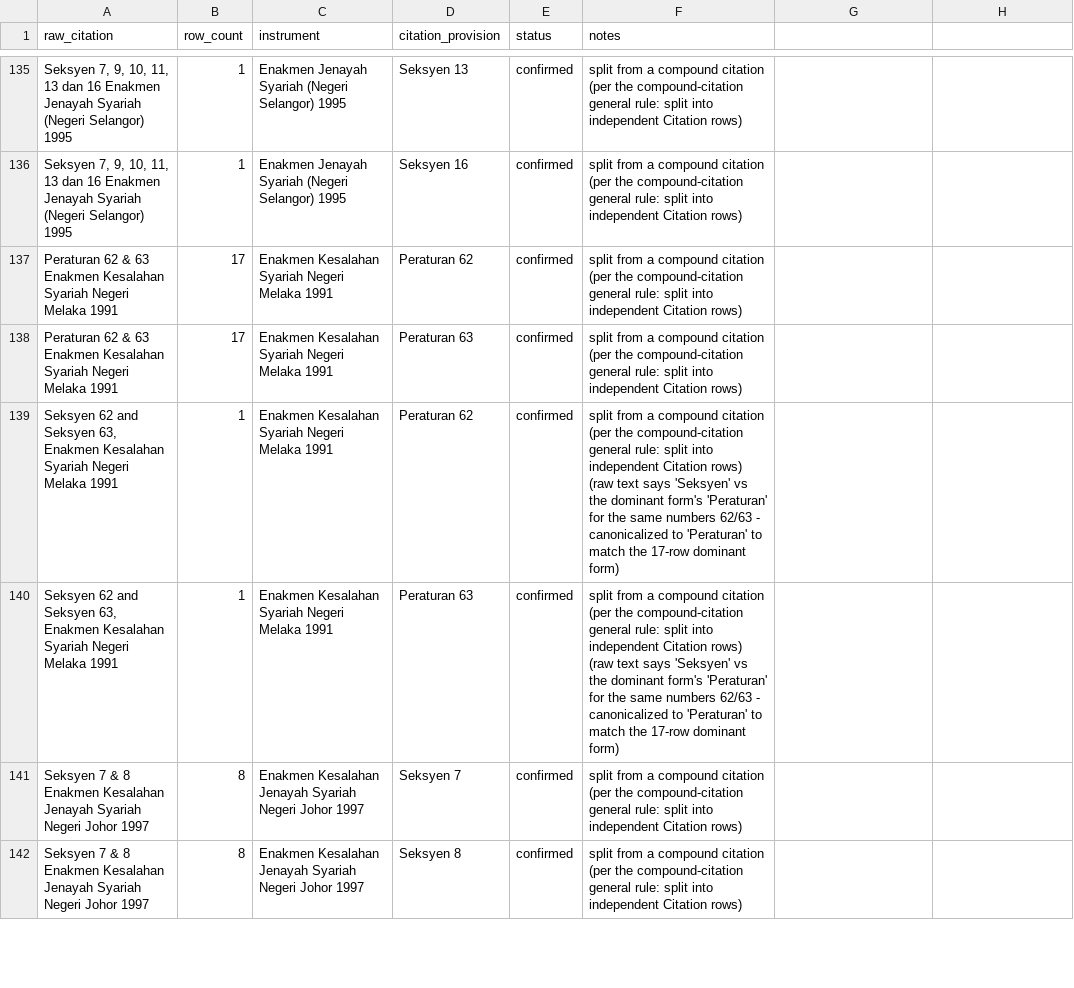
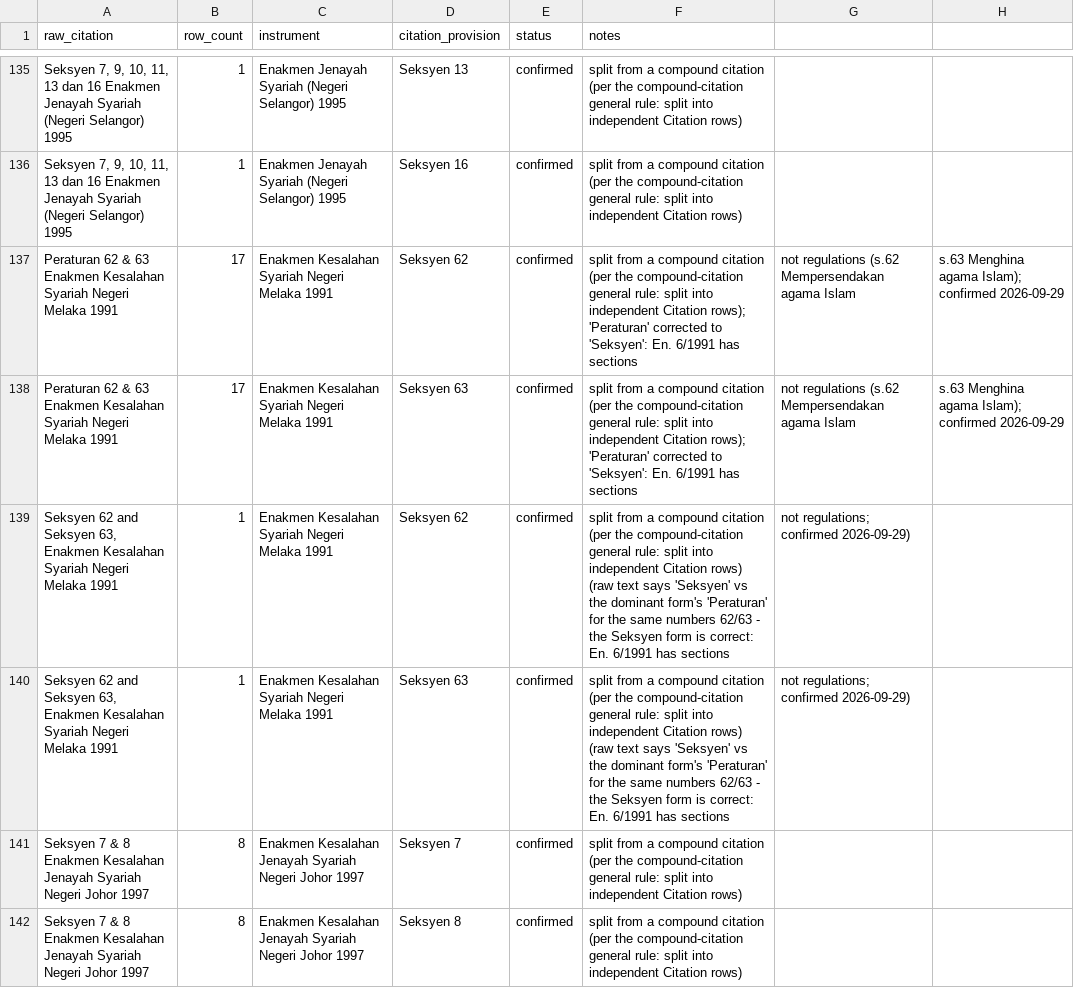
Before and after one commit to afifhaziq/dns-compliance, a CSV file: docs/blocking-list-citation-classification.csv, drawn as a sheet; only a part is shown, gaps mark what is left out; the diff names each change by its address in the sheet, - before the commit and + after, or states it on an @@ line.

```diff
--- a/docs/blocking-list-citation-classification.csv
+++ b/docs/blocking-list-citation-classification.csv
-D137 (citation_provision): Peraturan 62
+D137 (citation_provision): Seksyen 62
-F137:F138 (notes): …independent Citation rows)
+F137:F138 (notes): …independent Citation rows); 'Peraturan' corrected to 'Seksyen': En. 6/1991 has sections
-G137:G138: (empty)
+G137:G138: not regulations (s.62 Mempersendakan agama Islam
-H137:H138: (empty)
+H137:H138: s.63 Menghina agama Islam); confirmed 2026-09-29
-D138 (citation_provision): Peraturan 63
+D138 (citation_provision): Seksyen 63
-D139 (citation_provision): Peraturan 62
+D139 (citation_provision): Seksyen 62
-F139:F140 (notes): …62/63 - canonicalized to 'Peraturan' to match the 17-row dominant form)
+F139:F140 (notes): …62/63 - the Seksyen form is correct: En. 6/1991 has sections
-G139:G140: (empty)
+G139:G140: not regulations; confirmed 2026-09-29)
-D140 (citation_provision): Peraturan 63
+D140 (citation_provision): Seksyen 63
```
